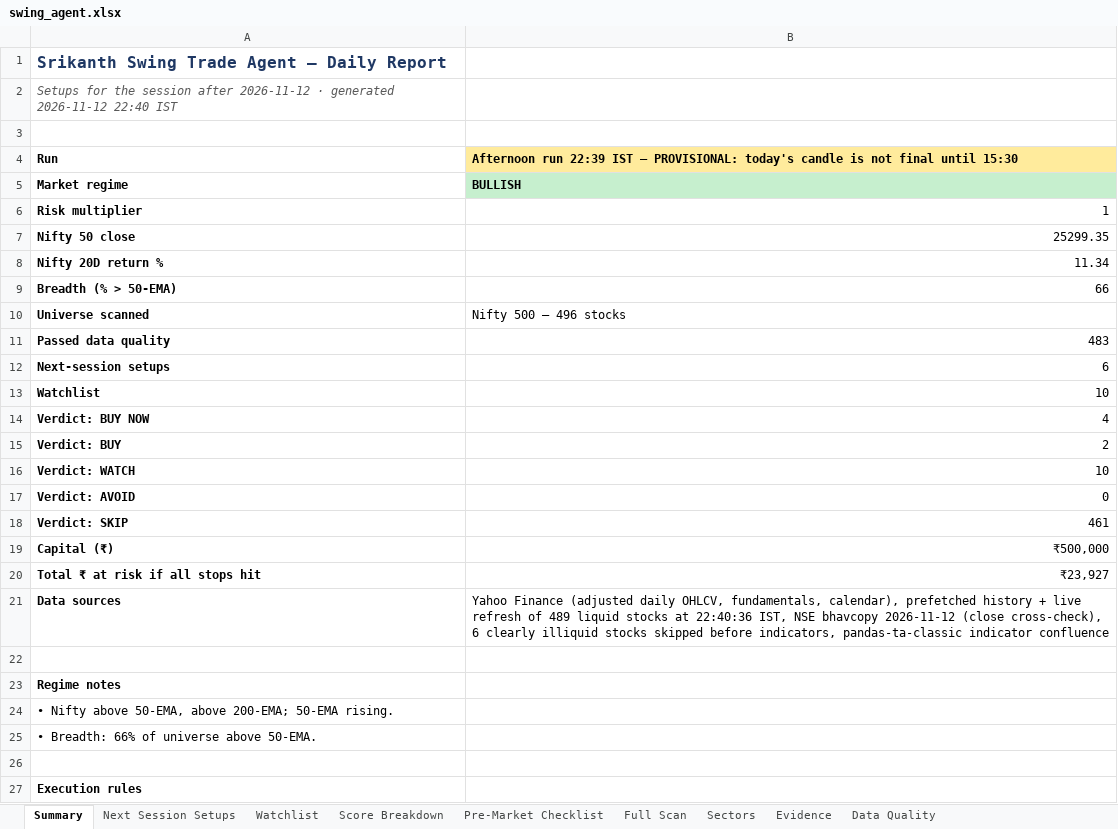
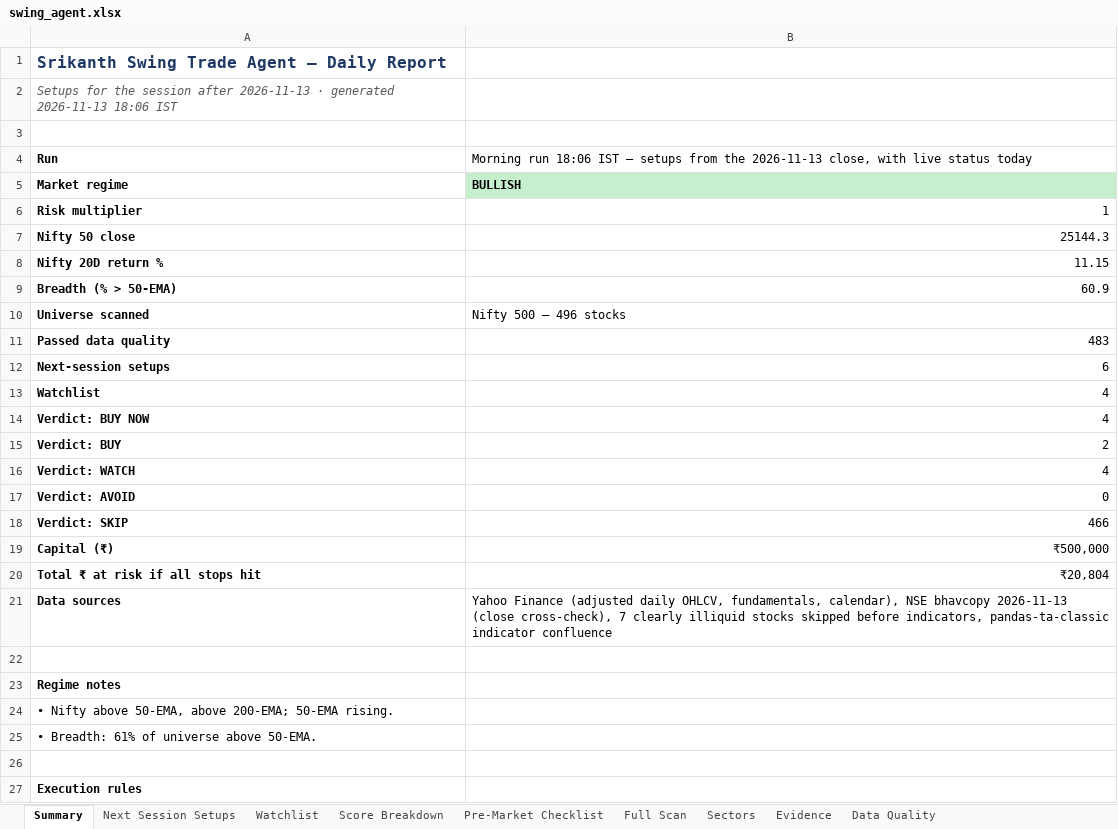
Before and after one commit to KGR1516/srikanth-swing-trade-agent-nifty500, an Excel workbook: data/output/swing_agent.xlsx, sheet Summary, drawn as a sheet; only a part is shown; values as stored, in another font and other column widths than the file's, no borders; the diff names each change by its address in the sheet, - before the commit and + after, or states it on an @@ line.

```diff
--- a/data/output/swing_agent.xlsx (sheet Summary)
+++ b/data/output/swing_agent.xlsx (sheet Summary)
-A2: …session after 2026-11-12 · generated 2026-11-12 22:40 IST
+A2: …session after 2026-11-13 · generated 2026-11-13 18:06 IST
-B4: Afternoon run 22:39 IST — PROVISIONAL: today's candle is not final until 15:30
+B4: Morning run 18:06 IST — setups from the 2026-11-13 close, with live status today
@@ B4 fill: #FFEB9C → none, bold: on → off @@
-B7: 25299.35
+B7: 25144.3
-B8: 11.34
+B8: 11.15
-B9: 66
+B9: 60.9
-B13: 10
+B13: 4
-B16: 10
+B16: 4
-B18: 461
+B18: 466
-B20: ₹23,927
+B20: ₹20,804
-B21: …fundamentals, calendar), prefetched history + live refresh of 489 liquid stocks at 22:40:36 IST, NSE bhavcopy 2026-11-12 (close cross-check), 6 clearly illiquid…
+B21: …fundamentals, calendar), NSE bhavcopy 2026-11-13 (close cross-check), 7 clearly illiquid…
-A25: • Breadth: 66% of universe above 50-EMA.
+A25: • Breadth: 61% of universe above 50-EMA.
```
Also changed, not shown: sheet Full Scan, sheet Evidence, sheet Data Quality, sheet Score Breakdown, sheet Watchlist, sheet Sectors, 2 more sheets, 4 other files.
